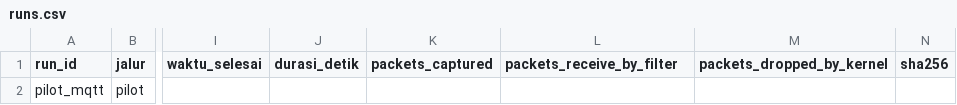
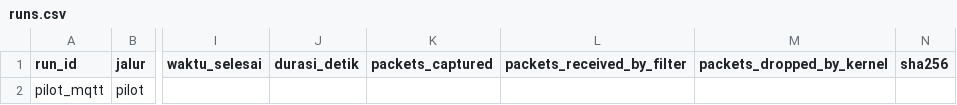
Before and after one commit to BayAndika/iot-traffic-generator-analyzer, a CSV file: metadata/runs.csv, drawn as a sheet; only a part is shown, gaps mark what is left out; the diff names each change by its address in the sheet, - before the commit and + after, or states it on an @@ line.

```diff
--- a/metadata/runs.csv
+++ b/metadata/runs.csv
-L1: packets_receive_by_filter
+L1: packets_received_by_filter
```
Also changed, not shown: 1 other file.
